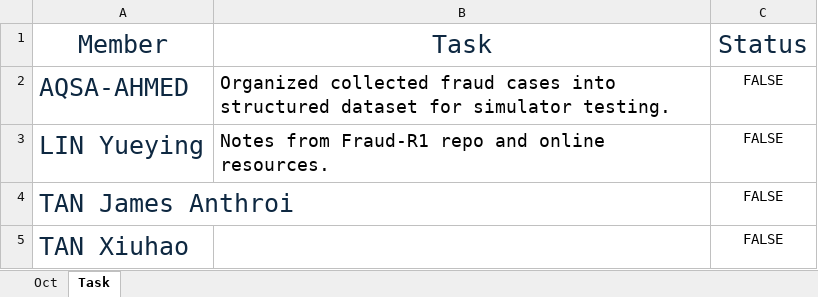
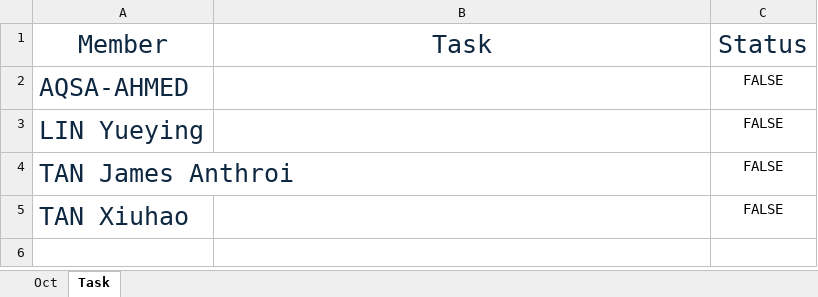
Before and after one commit to Jendope/Final-Year-Project, an Excel workbook: Sprint Backlogs_FYP.xlsx, sheet Task, drawn as a sheet; values as stored, in another font and other column widths than the file's, no borders; charts and pictures and conditional formats and table styles not drawn; the diff names each change by its address in the sheet, - before the commit and + after, or states it on an @@ line.

```diff
--- a/Sprint Backlogs_FYP.xlsx (sheet Task)
+++ b/Sprint Backlogs_FYP.xlsx (sheet Task)
-B2: Organized collected fraud cases into structured dataset for simulator testing.
+B2: (empty)
-B3: Notes from Fraud-R1 repo and online resources.
+B3: (empty)
```
Also changed, not shown: sheet Oct, charts or pictures.
